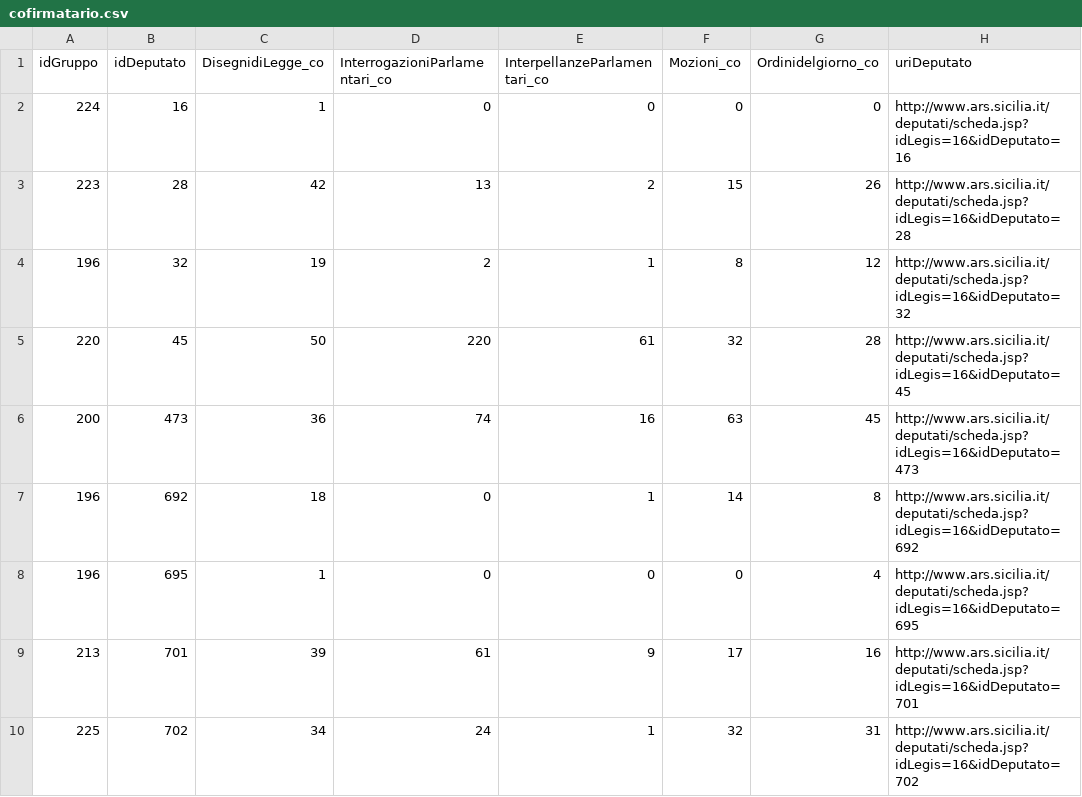
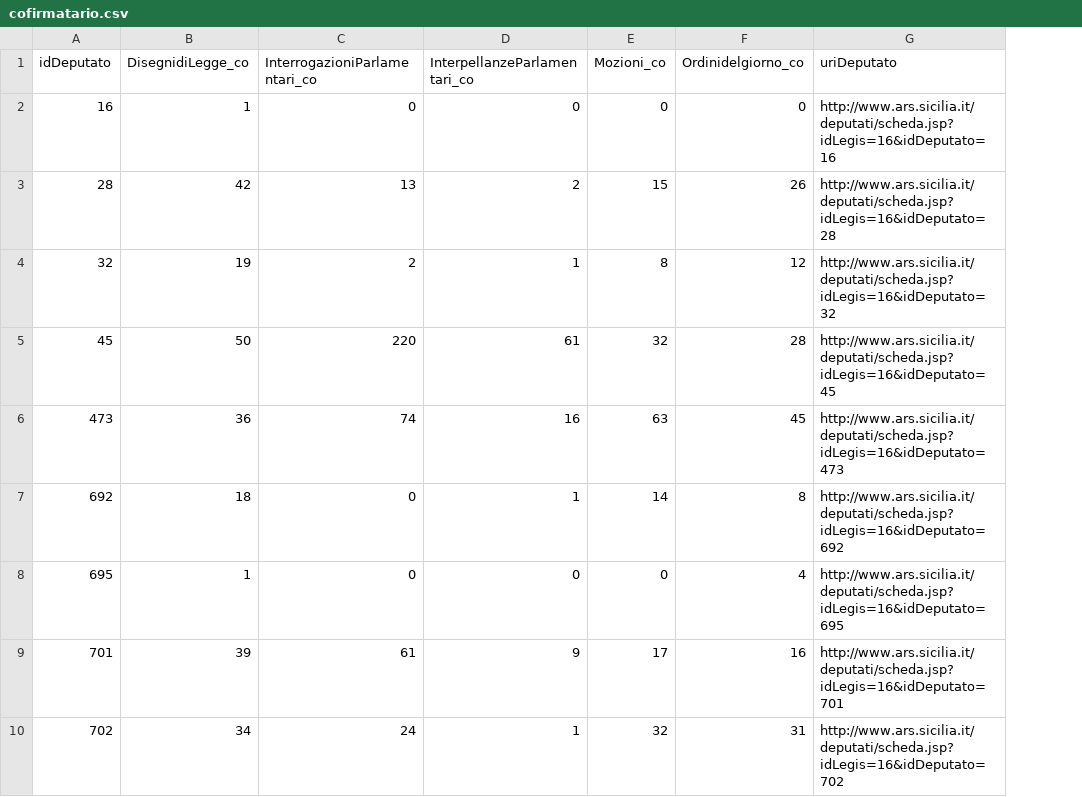
Before and after one commit to ondata/assemblearegionalesiciliana_numbers, a CSV file: data/cofirmatario.csv, drawn as a sheet; only a part is shown; the diff names each change by its address in the sheet, - before the commit and + after, or states it on an @@ line.

```diff
--- a/data/cofirmatario.csv
+++ b/data/cofirmatario.csv
-column A (idGruppo), rows 2-10: 224 | 223 | 196 | 220 | 200 | 196 | 196 | 213 | 225
```
Also changed, not shown: data/attivitaDeputatiRegioneSiciliana.csv, data/primofirmatario.csv, 4 other files.
